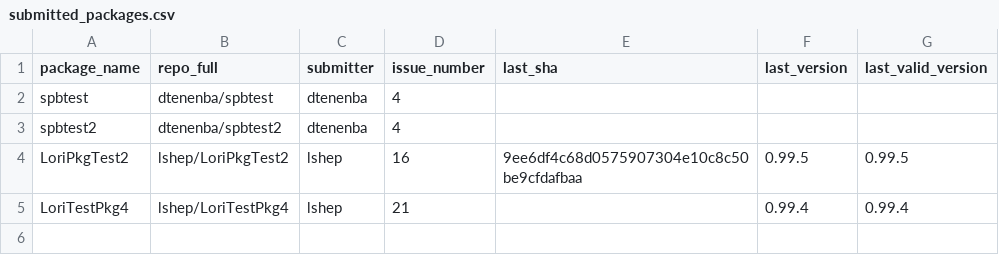
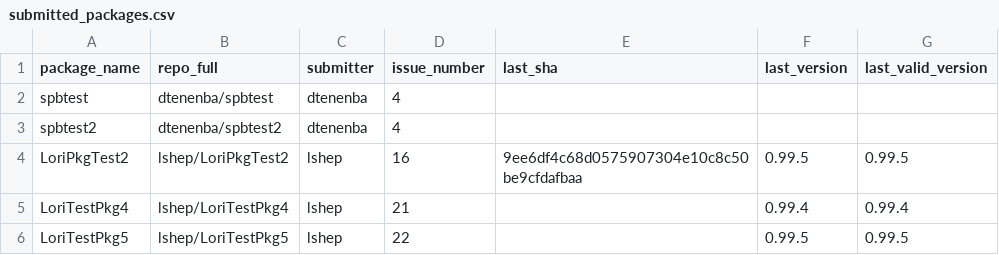
Before and after one commit to Bioconductor/BiocContributions, a CSV file: submissions/submitted_packages.csv, drawn as a sheet; the diff names each change by its address in the sheet, - before the commit and + after, or states it on an @@ line.

Commit message:
Record submission of LoriTestPkg5 by lshep (issue #22)

```diff
--- a/submissions/submitted_packages.csv
+++ b/submissions/submitted_packages.csv
+row 6: LoriTestPkg5 | lshep/LoriTestPkg5 | lshep | 22 |  | 0.99.5 | 0.99.5
```
